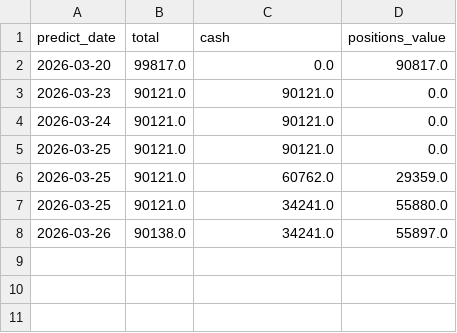
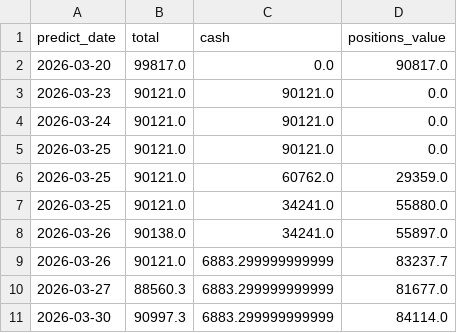
Before and after one commit to Karlzzb/stock_qt_nd, a CSV file: real_trading_data/investment_data/portfolio_assets.csv, drawn as a sheet.

```diff
--- a/real_trading_data/investment_data/portfolio_assets.csv
+++ b/real_trading_data/investment_data/portfolio_assets.csv
@@ -8 +8,4 @@ predict_date,total,cash,positions_value
 2026-03-26,90138.0,34241.0,55897.0
+2026-03-26,90121.0,6883.299999999999,83237.7
+2026-03-27,88560.3,6883.299999999999,81677.0
+2026-03-30,90997.3,6883.299999999999,84114.0
```
Also changed, not shown: real_trading_data/investment_data/portfolio_positions.csv, 5 other files.
